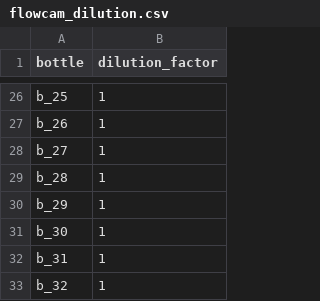
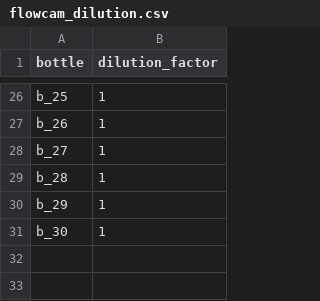
Before and after one commit to LEEF-UZH/LEEF.parameter, a CSV file: parameter/flowcam/flowcam_dilution.csv, drawn as a sheet; only a part is shown, gaps mark what is left out.

Commit message:
Update flowcam_dilution.csv for 30 samples

```diff
--- a/parameter/flowcam/flowcam_dilution.csv
+++ b/parameter/flowcam/flowcam_dilution.csv
@@ -31,3 +31 @@ b_29,1
 b_30,1
-b_31,1
-b_32,1
```
